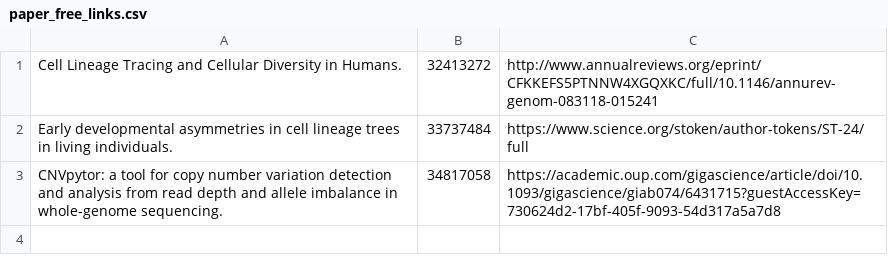
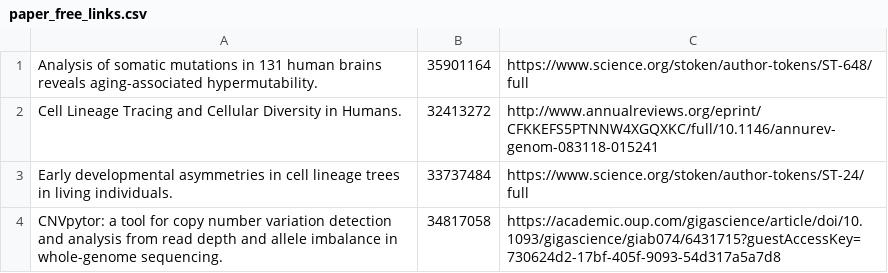
Before and after one commit to abyzovlab/Web-page, a CSV file: paper_free_links.csv, drawn as a sheet.

```diff
--- a/paper_free_links.csv
+++ b/paper_free_links.csv
@@ -1 +1,2 @@
+Analysis of somatic mutations in 131 human brains reveals aging-associated hypermutability.|35901164|https://www.science.org/stoken/author-tokens/ST-648/full
 Cell Lineage Tracing and Cellular Diversity in Humans.|32413272|http://www.annualreviews.org/eprint/CFKKEFS5PTNNW4XGQXKC/full/10.1146/annurev-genom-083118-015241
```
Also changed, not shown: news.csv, papers.csv, 1 other file.
